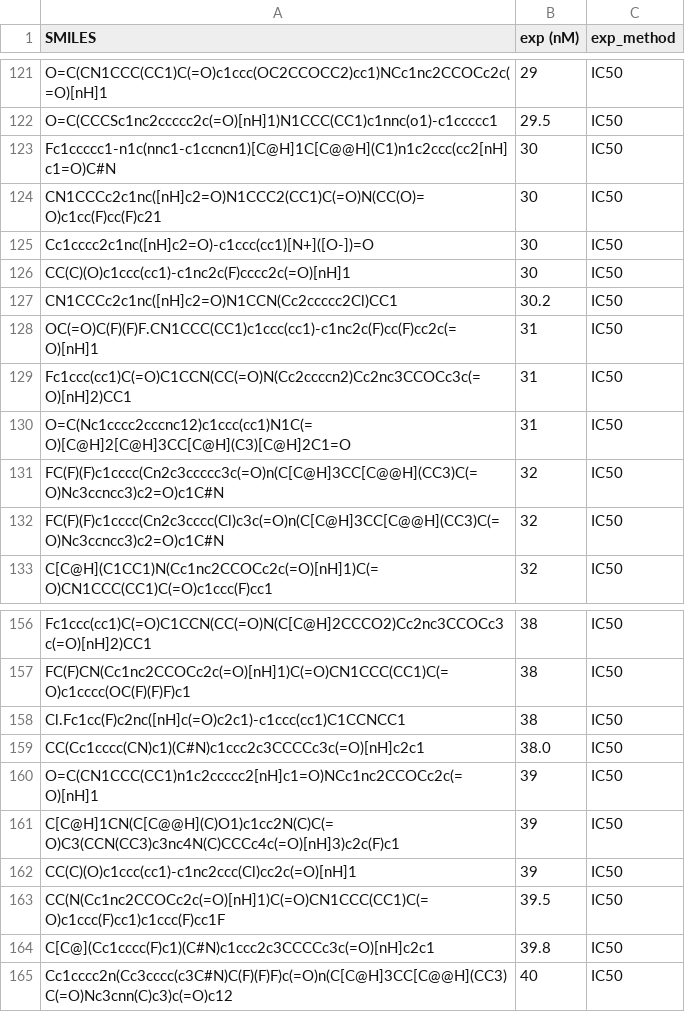
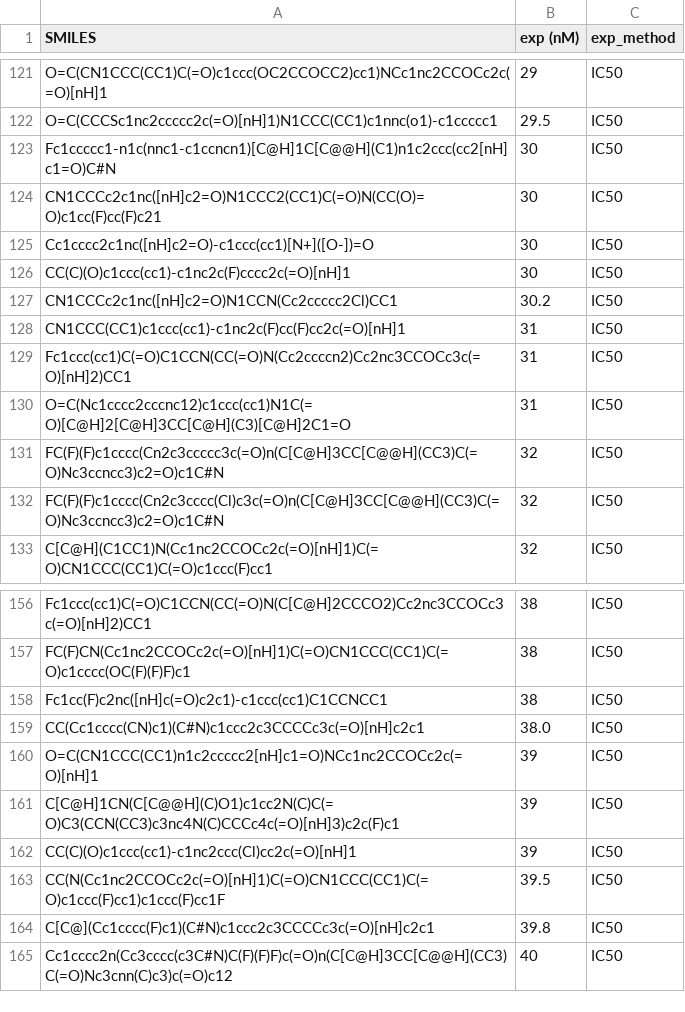
Before and after one commit to MolecularAI/REINVENT4, a CSV file: notebooks/data/tnks2.csv, drawn as a sheet; only a part is shown, gaps mark what is left out.

Commit message:
removed fragments

```diff
--- a/notebooks/data/tnks2.csv
+++ b/notebooks/data/tnks2.csv
@@ -127,3 +127,3 @@ CC(C)(O)c1ccc(cc1)-c1nc2c(F)cccc2c(=O)[nH]1,30,IC50
 CN1CCCc2c1nc([nH]c2=O)N1CCN(Cc2ccccc2Cl)CC1,30.2,IC50
-OC(=O)C(F)(F)F.CN1CCC(CC1)c1ccc(cc1)-c1nc2c(F)cc(F)cc2c(=O)[nH]1,31,IC50
+CN1CCC(CC1)c1ccc(cc1)-c1nc2c(F)cc(F)cc2c(=O)[nH]1,31,IC50
 Fc1ccc(cc1)C(=O)C1CCN(CC(=O)N(Cc2ccccn2)Cc2nc3CCOCc3c(=O)[nH]2)CC1,31,IC50
@@ -157,3 +157,3 @@ Fc1ccc(cc1)C(=O)C1CCN(CC(=O)N(C[C@H]2CCCO2)Cc2nc3CCOCc3c(=O)[nH]2)CC1,38,IC50
 FC(F)CN(Cc1nc2CCOCc2c(=O)[nH]1)C(=O)CN1CCC(CC1)C(=O)c1cccc(OC(F)(F)F)c1,38,IC50
-Cl.Fc1cc(F)c2nc([nH]c(=O)c2c1)-c1ccc(cc1)C1CCNCC1,38,IC50
+Fc1cc(F)c2nc([nH]c(=O)c2c1)-c1ccc(cc1)C1CCNCC1,38,IC50
 CC(Cc1cccc(CN)c1)(C#N)c1ccc2c3CCCCc3c(=O)[nH]c2c1,38.0,IC50
```
